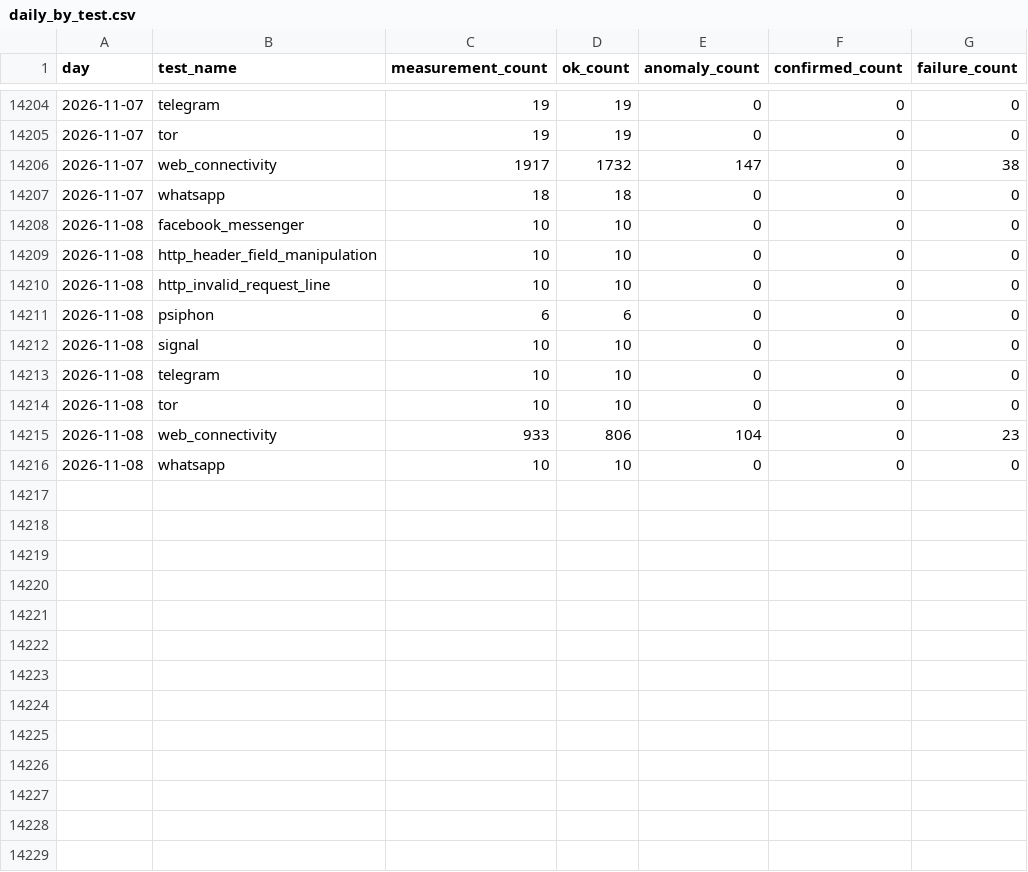
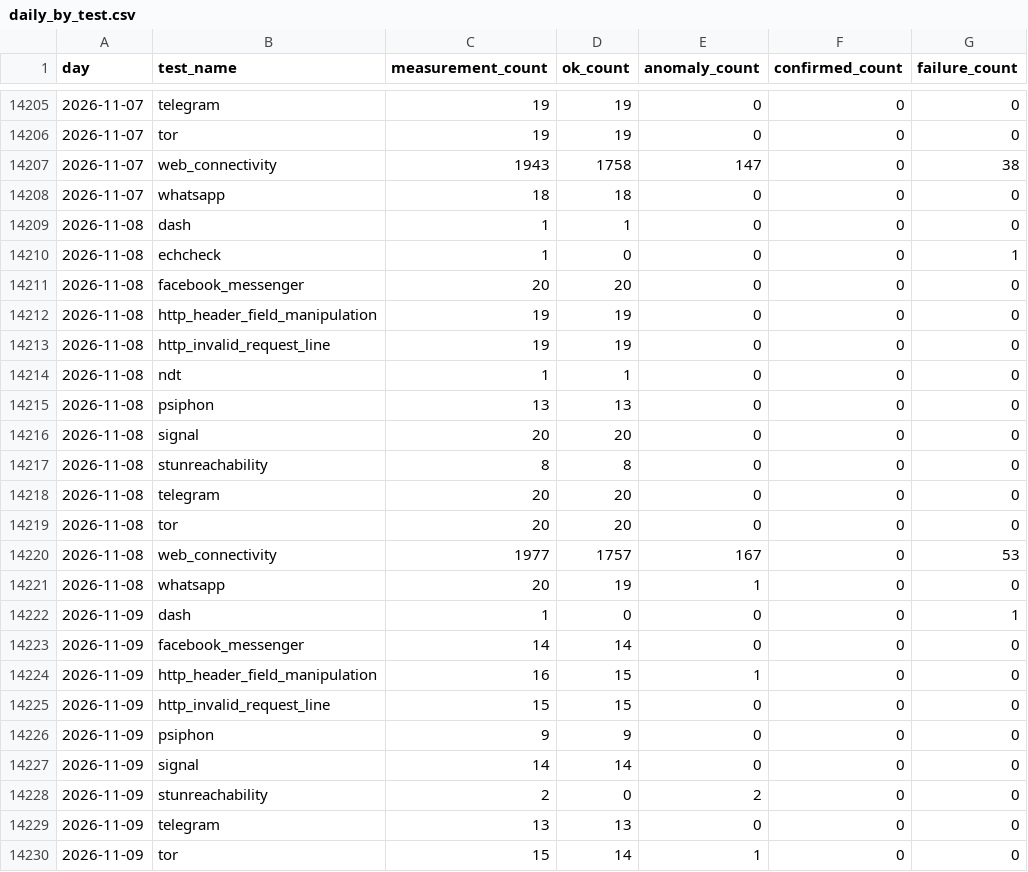
Before and after one commit to FreeTheDotYE/ye-censorship-evidence, a CSV file: data/aggregates/daily_by_test.csv, drawn as a sheet; only a part is shown, gaps mark what is left out; the diff covers the shown part only.

Commit message:
data: update OONI evidence

```diff
--- a/data/aggregates/daily_by_test.csv
+++ b/data/aggregates/daily_by_test.csv
@@ -14205,12 +14206,25 @@ day,test_name,measurement_count,ok_count,anomaly_count,confirmed_count,failure_c
 2026-11-07,tor,19,19,0,0,0
-2026-11-07,web_connectivity,1917,1732,147,0,38
+2026-11-07,web_connectivity,1943,1758,147,0,38
 2026-11-07,whatsapp,18,18,0,0,0
-2026-11-08,facebook_messenger,10,10,0,0,0
-2026-11-08,http_header_field_manipulation,10,10,0,0,0
-2026-11-08,http_invalid_request_line,10,10,0,0,0
-2026-11-08,psiphon,6,6,0,0,0
-2026-11-08,signal,10,10,0,0,0
-2026-11-08,telegram,10,10,0,0,0
-2026-11-08,tor,10,10,0,0,0
-2026-11-08,web_connectivity,933,806,104,0,23
-2026-11-08,whatsapp,10,10,0,0,0
+2026-11-08,dash,1,1,0,0,0
+2026-11-08,echcheck,1,0,0,0,1
+2026-11-08,facebook_messenger,20,20,0,0,0
+2026-11-08,http_header_field_manipulation,19,19,0,0,0
+2026-11-08,http_invalid_request_line,19,19,0,0,0
+2026-11-08,ndt,1,1,0,0,0
+2026-11-08,psiphon,13,13,0,0,0
+2026-11-08,signal,20,20,0,0,0
+2026-11-08,stunreachability,8,8,0,0,0
+2026-11-08,telegram,20,20,0,0,0
+2026-11-08,tor,20,20,0,0,0
+2026-11-08,web_connectivity,1977,1757,167,0,53
+2026-11-08,whatsapp,20,19,1,0,0
+2026-11-09,dash,1,0,0,0,1
+2026-11-09,facebook_messenger,14,14,0,0,0
+2026-11-09,http_header_field_manipulation,16,15,1,0,0
+2026-11-09,http_invalid_request_line,15,15,0,0,0
+2026-11-09,psiphon,9,9,0,0,0
+2026-11-09,signal,14,14,0,0,0
+2026-11-09,stunreachability,2,0,2,0,0
+2026-11-09,telegram,13,13,0,0,0
+2026-11-09,tor,15,14,1,0,0
```
Also changed, not shown: 3 added rows and 2 edited cells elsewhere in this file, data/aggregates/daily_by_network.csv, 49 other files.
